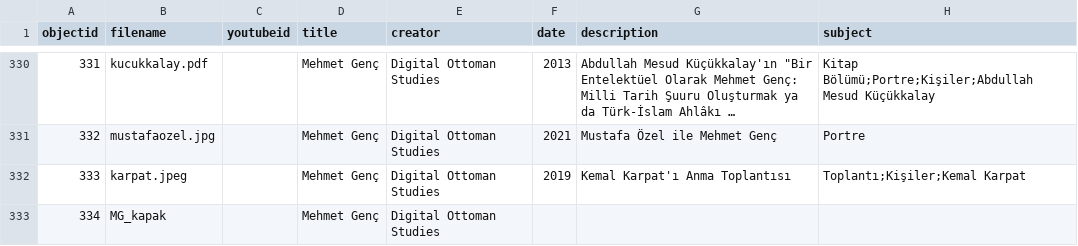
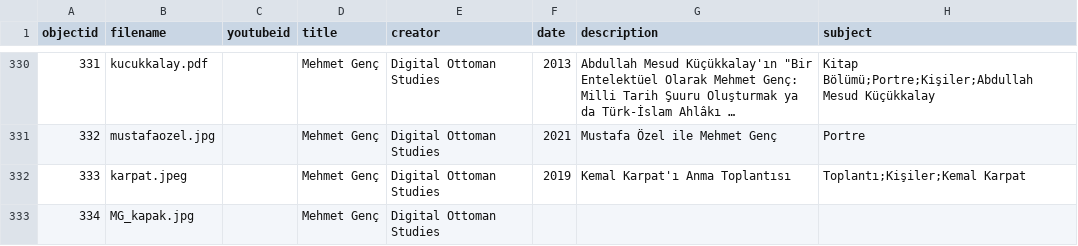
Before and after one commit to digitalottomans/demo, a CSV file: _data/deneme1.csv, drawn as a sheet; only a part is shown, gaps mark what is left out; long unchanged cells end in …; the diff names each change by its address in the sheet, - before the commit and + after, or states it on an @@ line.

Commit message:
up

```diff
--- a/_data/deneme1.csv
+++ b/_data/deneme1.csv
-B333 (filename): MG_kapak
+B333 (filename): MG_kapak.jpg
```
